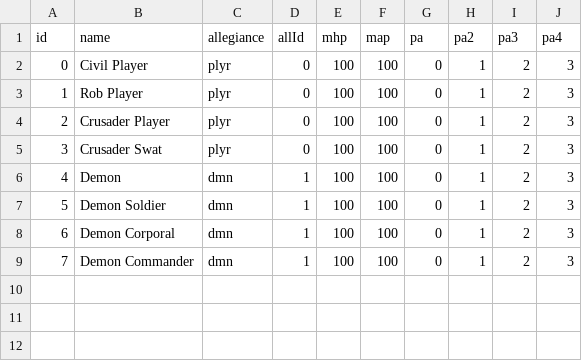
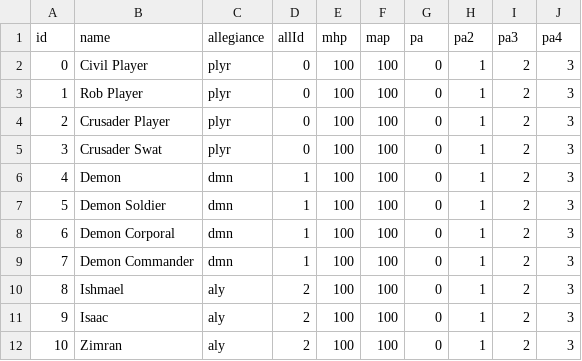
Before and after one commit to yakube/apps, a CSV file: defenders/data/tables/entyp.csv, drawn as a sheet.

```diff
--- a/defenders/data/tables/entyp.csv
+++ b/defenders/data/tables/entyp.csv
@@ -9 +9,4 @@ id,name,allegiance,allId,mhp,map,pa,pa2,pa3,pa4
 7,Demon Commander,dmn,1,100,100,0,1,2,3
+8,Ishmael,aly,2,100,100,0,1,2,3
+9,Isaac,aly,2,100,100,0,1,2,3
+10,Zimran,aly,2,100,100,0,1,2,3
```
Also changed, not shown: defenders/data/tables/moves.csv, defenders/data/tables/obstructs.csv, 2 other files.
